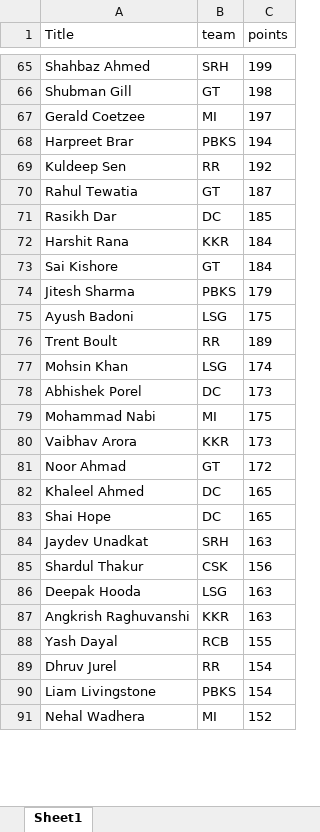
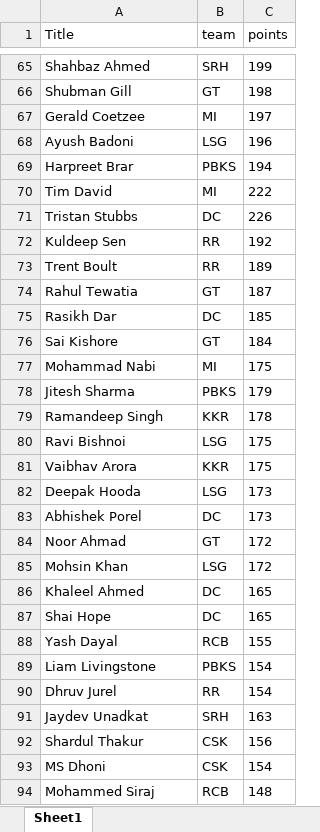
Before and after one commit to VishnuR123/IPL-Fantasy-2024, an Excel workbook: frontend/public/Apr16.xlsx, sheet Sheet1, drawn as a sheet; only a part is shown, gaps mark what is left out; the shorter side is filled out with more unchanged rows; values as stored, in another font and other column widths than the file's, no borders; removed rows and columns are numbered as before the commit, all else as after; the diff covers the shown part only; the diff names each change by its address in the sheet, - before the commit and + after, or states it on an @@ line.

```diff
--- a/frontend/public/Apr16.xlsx (sheet Sheet1)
+++ b/frontend/public/Apr16.xlsx (sheet Sheet1)
+row 68: Ayush Badoni | LSG | 196
@@ row 58 moved to row 70: Tim David @@
@@ row 59 moved to row 71: Tristan Stubbs @@
@@ row 76 moved to row 73: Trent Boult @@
-row 72: Harshit Rana | KKR | 184
@@ row 79 moved to row 77: Mohammad Nabi @@
+row 79: Ramandeep Singh | KKR | 178
-A80 (Title): Ayush Badoni
+A80 (Title): Ravi Bishnoi
-row 77: Mohsin Khan | LSG | 174
+row 81: Vaibhav Arora | KKR | 175
+row 82: Deepak Hooda | LSG | 173
-row 80: Vaibhav Arora | KKR | 173
+row 85: Mohsin Khan | LSG | 172
@@ row 90 moved to row 89: Liam Livingstone @@
@@ row 89 moved to row 90: Dhruv Jurel @@
-row 86: Deepak Hooda | LSG | 163
-row 87: Angkrish Raghuvanshi | KKR | 163
@@ row 96 moved to row 93: MS Dhoni @@
@@ row 92 moved to row 94: Mohammed Siraj @@
```
Also changed, not shown: 17 added rows, 17 removed rows, 76 moved rows and 2 edited cells elsewhere in this sheet, 1 other file.
